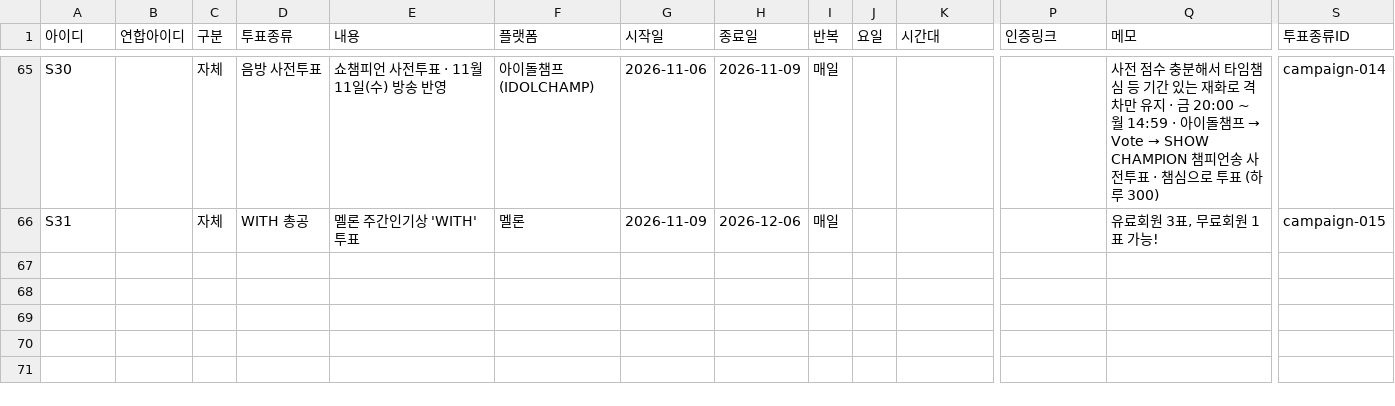
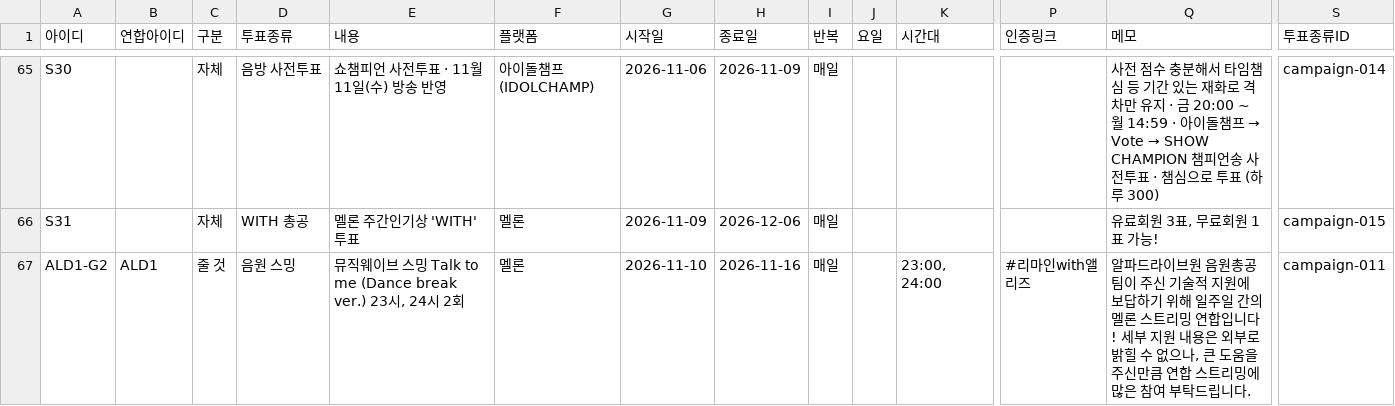
Before and after one commit to WONIWONIWONIWONI/todo, a CSV file: sheet-templates/할일.csv, drawn as a sheet; only a part is shown, gaps mark what is left out; rows hold the shown columns only; the diff names each change by its address in the sheet, - before the commit and + after, or states it on an @@ line.

Commit message:
관리자 초안: 할일.csv 추가 ALD1-G2

```diff
--- a/sheet-templates/할일.csv
+++ b/sheet-templates/할일.csv
+row 67: ALD1-G2 | ALD1 | 줄 것 | 음원 스밍 | 뮤직웨이브 스밍 Talk to me (Dance break ver.) 23시, 24시 2회 | 멜론 | 2026-11-10 | 2026-11-16 | 매일 |  | 23:00, 24:00 | #리마인with앨리즈 | 알파드라이브원 음원총공팀이 주신 기술적 지원에 보답하기 위해 일주일 간의 멜론 스트리밍 연합입니다! 세부 지원 내용은 외부로 밝힐 수 없으나, 큰 도움을 주신만큼 연합 스트리밍에 많은 참여 부탁드립니다. | campaign-011
```
